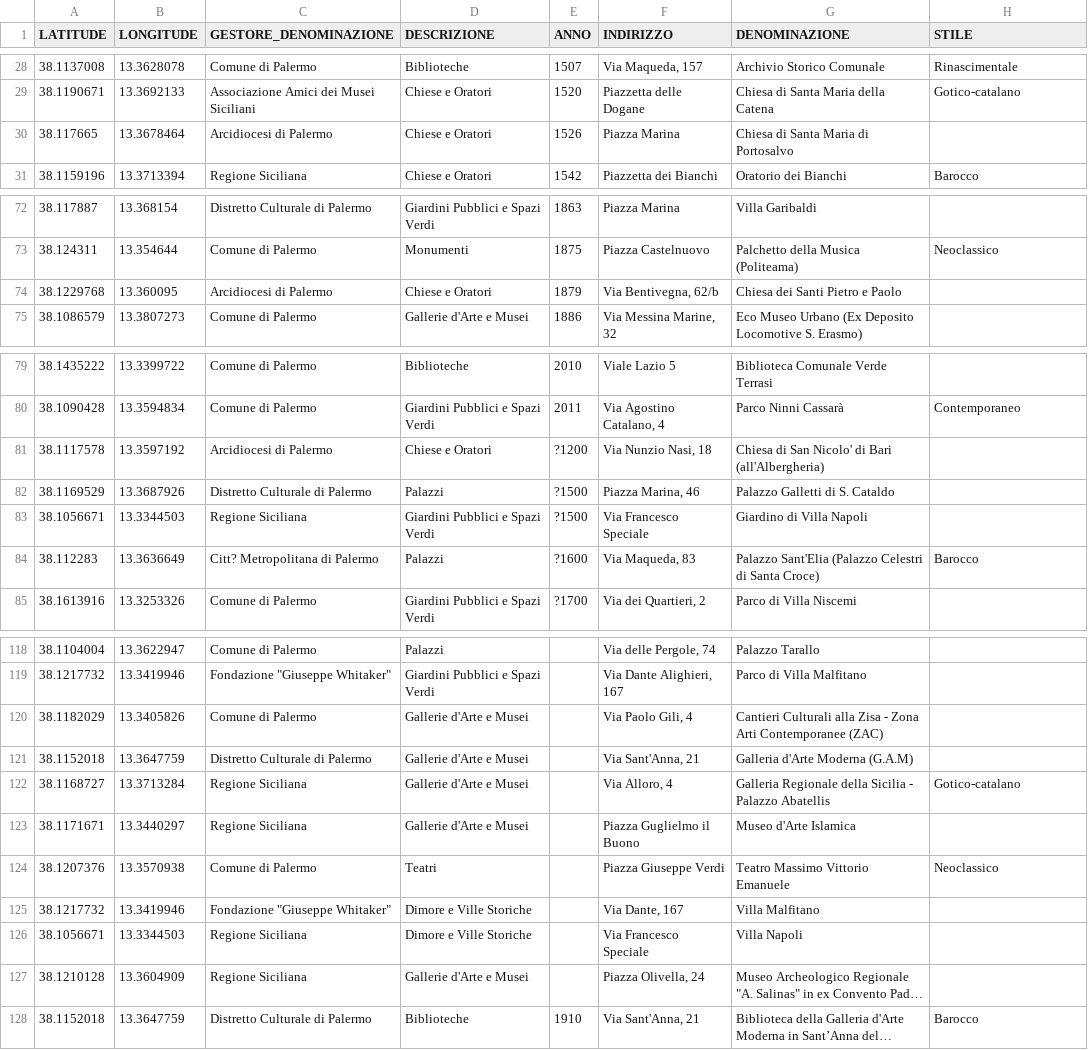
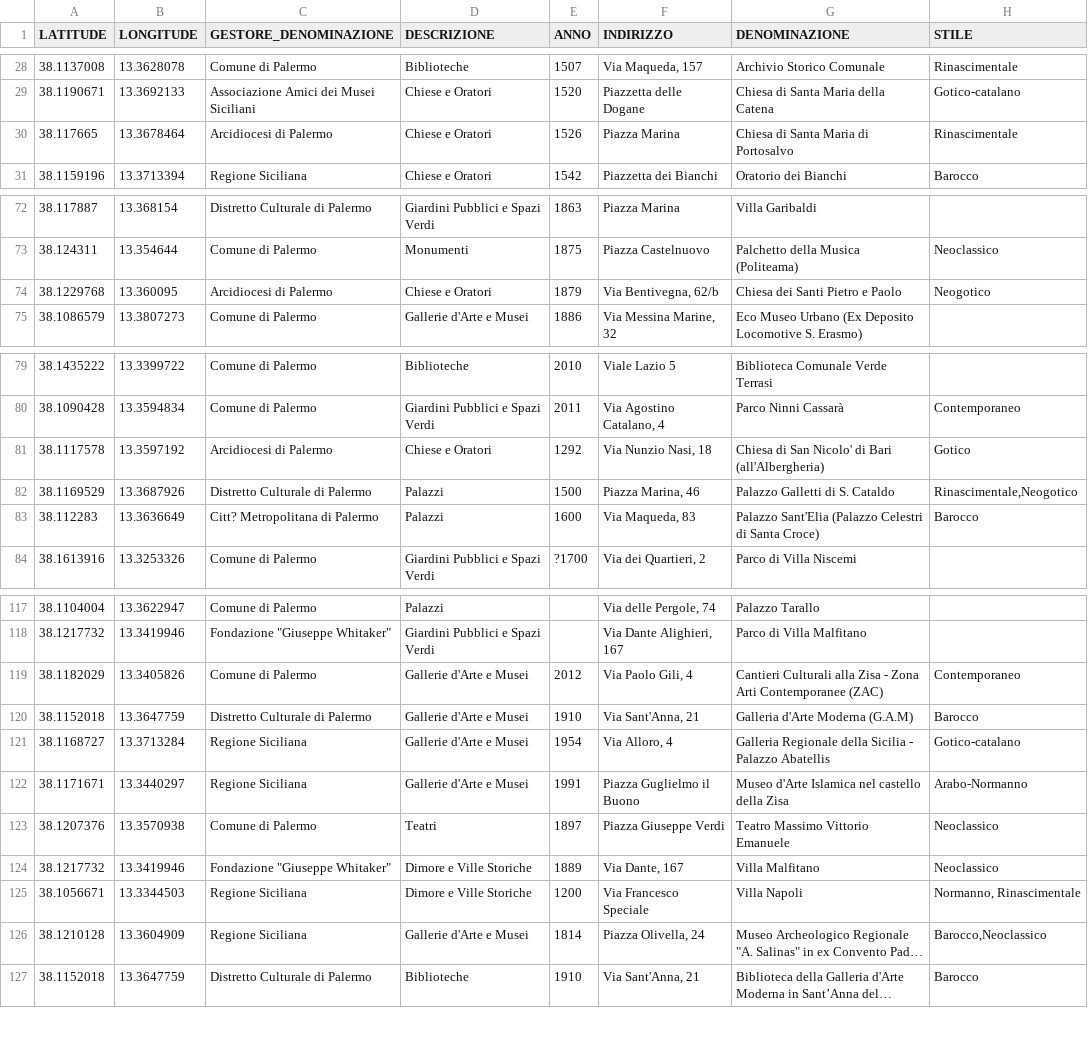
Before and after one commit to lezan/Monumenti-Palermo-Data, a CSV file: data.csv, drawn as a sheet; only a part is shown, gaps mark what is left out; long unchanged cells end in …; removed rows and columns are numbered as before the commit, all else as after; the diff names each change by its address in the sheet, - before the commit and + after, or states it on an @@ line.

Commit message:
update dataset

```diff
--- a/data.csv
+++ b/data.csv
-H30 (STILE): (empty)
+H30 (STILE): Rinascimentale
-H74 (STILE): (empty)
+H74 (STILE): Neogotico
-E81 (ANNO): ?1200
+E81 (ANNO): 1292
-H81 (STILE): (empty)
+H81 (STILE): Gotico
-E82 (ANNO): ?1500
+E82 (ANNO): 1500
-H82 (STILE): (empty)
+H82 (STILE): Rinascimentale,Neogotico
-row 83: 38.1056671 | 13.3344503 | Regione Siciliana | Giardini Pubblici e Spazi Verdi | ?1500 | Via Francesco Speciale | Giardino di Villa Napoli
-E83 (ANNO): ?1600
+E83 (ANNO): 1600
-E119 (ANNO): (empty)
+E119 (ANNO): 2012
-H119 (STILE): (empty)
+H119 (STILE): Contemporaneo
-E120 (ANNO): (empty)
+E120 (ANNO): 1910
-H120 (STILE): (empty)
+H120 (STILE): Barocco
-E121 (ANNO): (empty)
+E121 (ANNO): 1954
-E122 (ANNO): (empty)
+E122 (ANNO): 1991
-G122 (DENOMINAZIONE): Museo d'Arte Islamica
+G122 (DENOMINAZIONE): Museo d'Arte Islamica nel castello della Zisa
-H122 (STILE): (empty)
+H122 (STILE): Arabo-Normanno
-E123 (ANNO): (empty)
+E123 (ANNO): 1897
-E124 (ANNO): (empty)
+E124 (ANNO): 1889
-H124 (STILE): (empty)
+H124 (STILE): Neoclassico
-E125 (ANNO): (empty)
+E125 (ANNO): 1200
-H125 (STILE): (empty)
+H125 (STILE): Normanno, Rinascimentale
-E126 (ANNO): (empty)
+E126 (ANNO): 1814
-H126 (STILE): (empty)
+H126 (STILE): Barocco,Neoclassico
```
